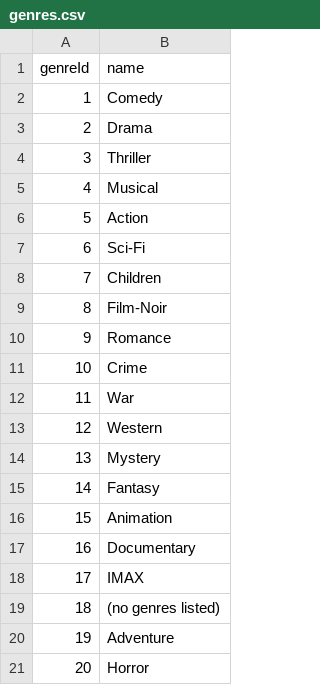
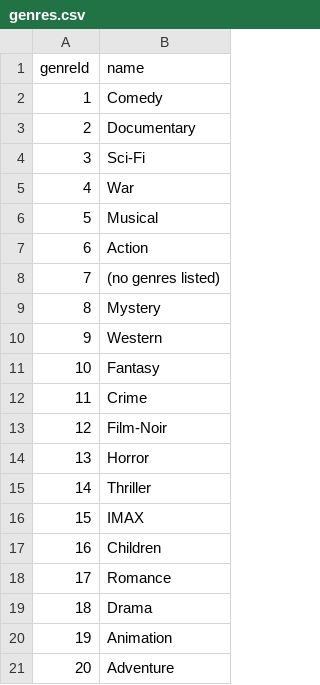
Before and after one commit to arthur-wronski/databases-cwk, a CSV file: data/genres.csv, drawn as a sheet.

```diff
--- a/data/genres.csv
+++ b/data/genres.csv
@@ -2,20 +2,20 @@ genreId,name
 1,Comedy
-2,Drama
-3,Thriller
-4,Musical
-5,Action
-6,Sci-Fi
-7,Children
-8,Film-Noir
-9,Romance
-10,Crime
-11,War
-12,Western
-13,Mystery
-14,Fantasy
-15,Animation
-16,Documentary
-17,IMAX
-18,(no genres listed)
-19,Adventure
-20,Horror
+2,Documentary
+3,Sci-Fi
+4,War
+5,Musical
+6,Action
+7,(no genres listed)
+8,Mystery
+9,Western
+10,Fantasy
+11,Crime
+12,Film-Noir
+13,Horror
+14,Thriller
+15,IMAX
+16,Children
+17,Romance
+18,Drama
+19,Animation
+20,Adventure
```
Also changed, not shown: 3 other files.
